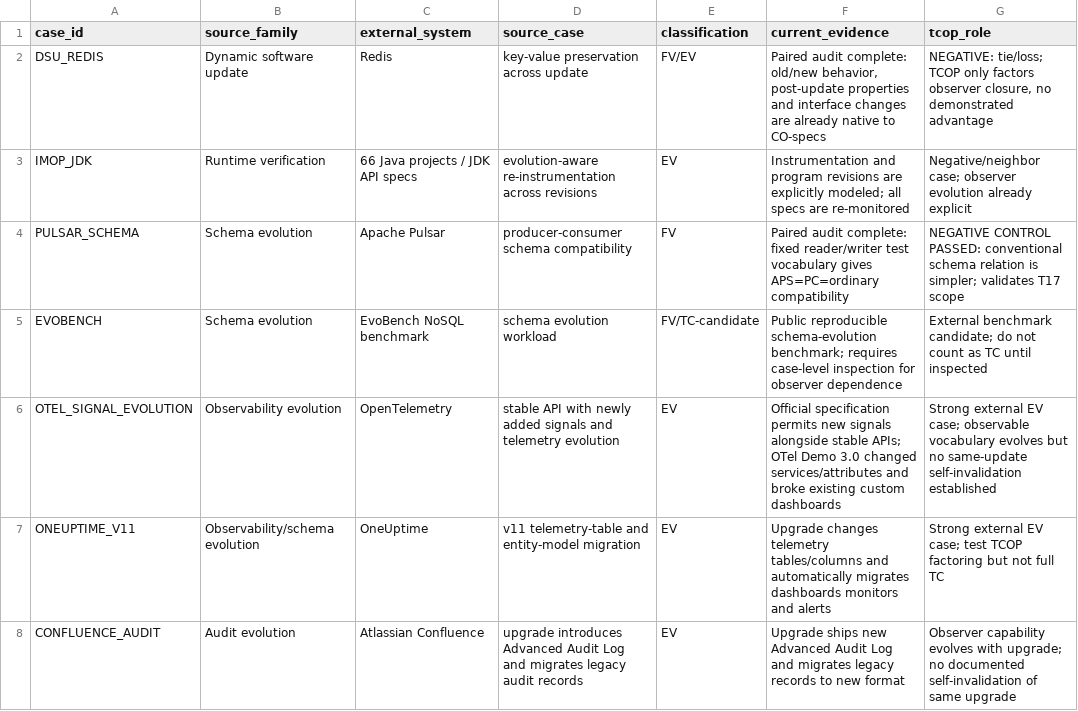
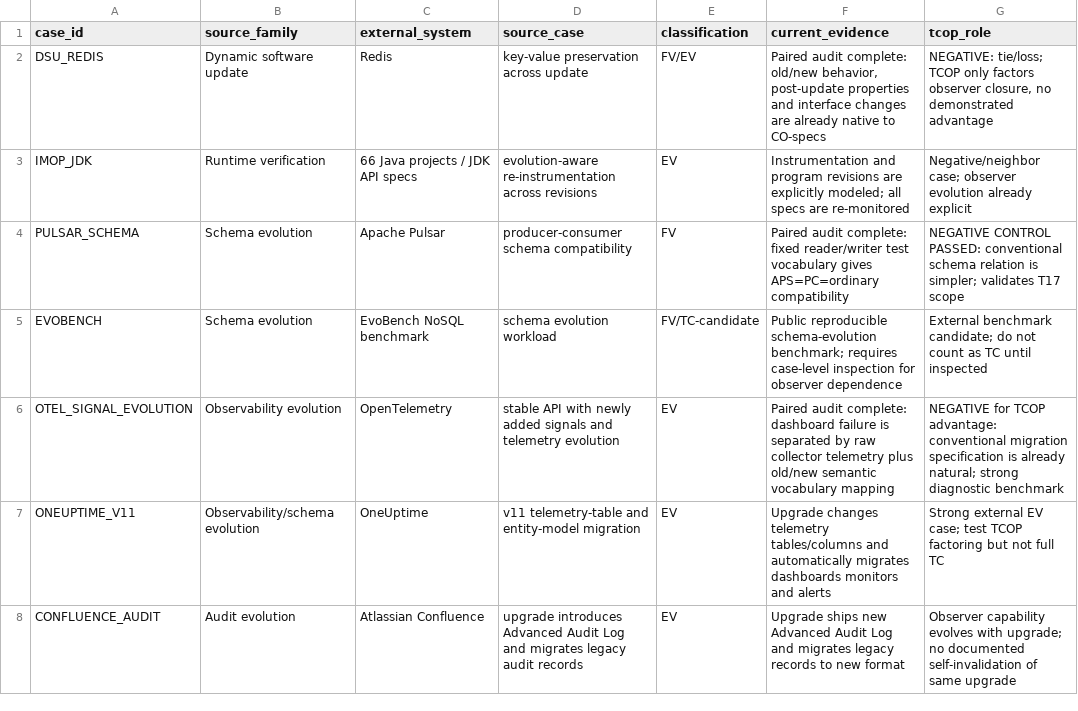
Before and after one commit to Arithmetic-Power-Geometry/Operativity-Theory, a CSV file: external_case_corpus.csv, drawn as a sheet.

Commit message:
Record OpenTelemetry paired evaluation

```diff
--- a/external_case_corpus.csv
+++ b/external_case_corpus.csv
@@ -5,3 +5,3 @@ PULSAR_SCHEMA,Schema evolution,Apache Pulsar,producer-consumer schema compatibil
 EVOBENCH,Schema evolution,EvoBench NoSQL benchmark,schema evolution workload,FV/TC-candidate,"Public reproducible schema-evolution benchmark; requires case-level inspection for observer dependence","External benchmark candidate; do not count as TC until inspected"
-OTEL_SIGNAL_EVOLUTION,Observability evolution,OpenTelemetry,stable API with newly added signals and telemetry evolution,EV,"Official specification permits new signals alongside stable APIs; OTel Demo 3.0 changed services/attributes and broke existing custom dashboards","Strong external EV case; observable vocabulary evolves but no same-update self-invalidation established"
+OTEL_SIGNAL_EVOLUTION,Observability evolution,OpenTelemetry,stable API with newly added signals and telemetry evolution,EV,"Paired audit complete: dashboard failure is separated by raw collector telemetry plus old/new semantic vocabulary mapping","NEGATIVE for TCOP advantage: conventional migration specification is already natural; strong diagnostic benchmark"
 ONEUPTIME_V11,Observability/schema evolution,OneUptime,v11 telemetry-table and entity-model migration,EV,"Upgrade changes telemetry tables/columns and automatically migrates dashboards monitors and alerts","Strong external EV case; test TCOP factoring but not full TC"
```
